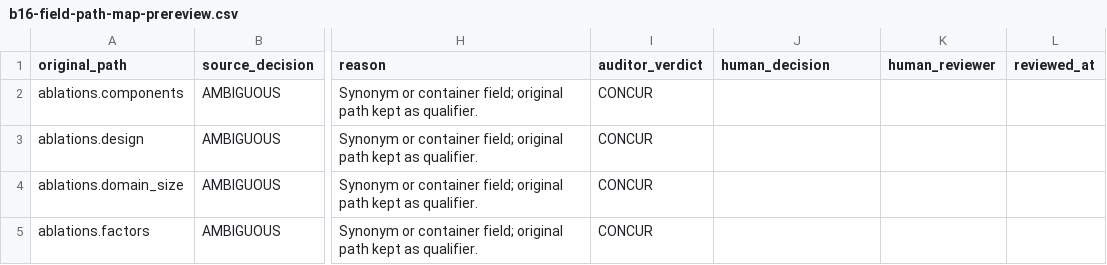
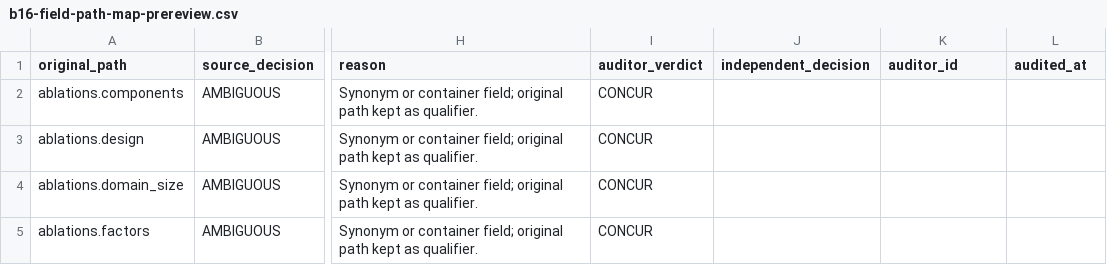
Before and after one commit to Ykuzaa/ocean-research-hub, a CSV file: evaluation/field_mapping/b16-field-path-map-prereview.csv, drawn as a sheet; only a part is shown, gaps mark what is left out; the diff names each change by its address in the sheet, - before the commit and + after, or states it on an @@ line.

```diff
--- a/evaluation/field_mapping/b16-field-path-map-prereview.csv
+++ b/evaluation/field_mapping/b16-field-path-map-prereview.csv
-J1: human_decision
+J1: independent_decision
-K1: human_reviewer
+K1: auditor_id
-L1: reviewed_at
+L1: audited_at
```
Also changed, not shown: 20 other files.
